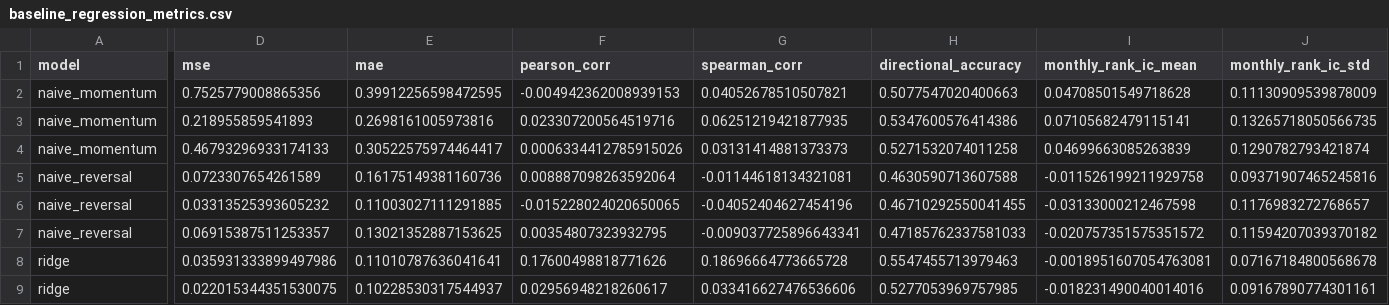
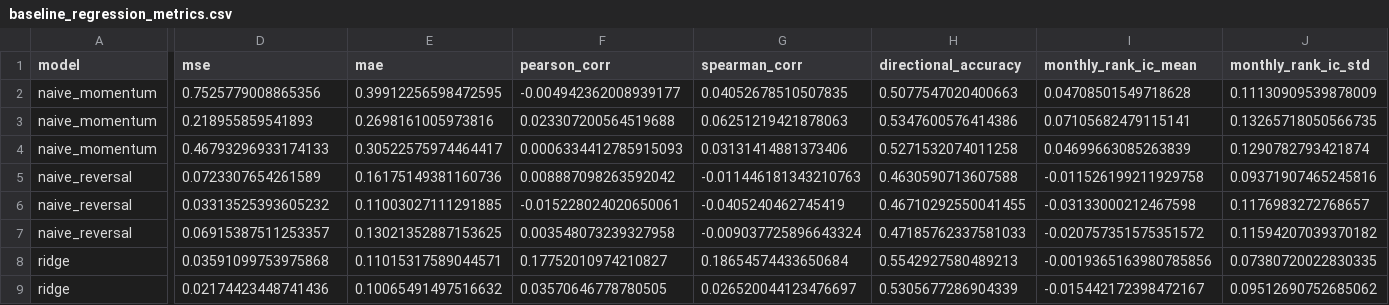
Before and after one commit to clemeddeb/ML_For_Cross-Sectional_Stock_Return_Prediction, a CSV file: outputs/tables/baseline_regression_metrics.csv, drawn as a sheet; only a part is shown, gaps mark what is left out; the diff covers the shown part only; the diff names each change by its address in the sheet, - before the commit and + after, or states it on an @@ line.

Commit message:
Enhance baseline comparison and backtesting scripts
- Updated `08_plot_baseline_comparison.py` to include portfolio backtests and improved model labeling.
- Added new functions for reading predictions, assigning portfolios, and building portfolio backtests.
- Implemented summary and plotting functions for portfolio backtest results.
- Introduced `09_backtest_baselines.py` for comprehensive backtesting of baseline predictions against SPY, including performance metrics and visualizations.
- Added functionality for handling trading costs and generating break-even analysis.

```diff
--- a/outputs/tables/baseline_regression_metrics.csv
+++ b/outputs/tables/baseline_regression_metrics.csv
-F2 (pearson_corr): -0.004942362008939153
+F2 (pearson_corr): -0.004942362008939177
-G2 (spearman_corr): 0.04052678510507821
+G2 (spearman_corr): 0.04052678510507835
-F3 (pearson_corr): 0.023307200564519716
+F3 (pearson_corr): 0.023307200564519688
-G3 (spearman_corr): 0.06251219421877935
+G3 (spearman_corr): 0.06251219421878063
-F4 (pearson_corr): 0.0006334412785915026
+F4 (pearson_corr): 0.0006334412785915093
-G4 (spearman_corr): 0.03131414881373373
+G4 (spearman_corr): 0.03131414881373406
-F5 (pearson_corr): 0.008887098263592064
+F5 (pearson_corr): 0.008887098263592042
-G5 (spearman_corr): -0.01144618134321081
+G5 (spearman_corr): -0.011446181343210763
-F6 (pearson_corr): -0.015228024020650065
+F6 (pearson_corr): -0.015228024020650061
-G6 (spearman_corr): -0.04052404627454196
+G6 (spearman_corr): -0.0405240462745419
-F7 (pearson_corr): 0.00354807323932795
+F7 (pearson_corr): 0.003548073239327958
-G7 (spearman_corr): -0.009037725896643341
+G7 (spearman_corr): -0.009037725896643324
-D8 (mse): 0.035931333899497986
+D8 (mse): 0.03591099753975868
-E8 (mae): 0.11010787636041641
+E8 (mae): 0.11015317589044571
-F8 (pearson_corr): 0.17600498818771626
+F8 (pearson_corr): 0.17752010974210827
-G8 (spearman_corr): 0.18696664773665728
+G8 (spearman_corr): 0.18654574433650684
-H8 (directional_accuracy): 0.5547455713979463
+H8 (directional_accuracy): 0.5542927580489213
-I8 (monthly_rank_ic_mean): -0.0018951607054763081
+I8 (monthly_rank_ic_mean): -0.0019365163980785856
-J8 (monthly_rank_ic_std): 0.07167184800568678
+J8 (monthly_rank_ic_std): 0.07380720022830335
-D9 (mse): 0.022015344351530075
+D9 (mse): 0.02174423448741436
-E9 (mae): 0.10228530317544937
+E9 (mae): 0.10065491497516632
-F9 (pearson_corr): 0.02956948218260617
+F9 (pearson_corr): 0.03570646778780505
-G9 (spearman_corr): 0.033416627476536606
+G9 (spearman_corr): 0.026520044123476697
-H9 (directional_accuracy): 0.5277053969757985
+H9 (directional_accuracy): 0.5305677286904339
-I9 (monthly_rank_ic_mean): -0.018231490040014016
+I9 (monthly_rank_ic_mean): -0.015442172398472167
-J9 (monthly_rank_ic_std): 0.09167890774301161
+J9 (monthly_rank_ic_std): 0.09512690752685062
```
Also changed, not shown: 3 added rows, 9 removed rows and 16 edited cells elsewhere in this file, outputs/tables/baseline_classifier_confusion_matrices.csv, outputs/tables/baseline_classifier_metrics.csv, 17 other files.
